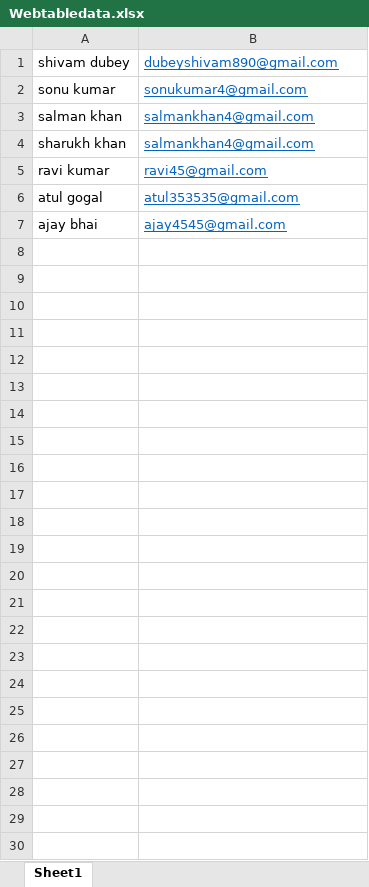
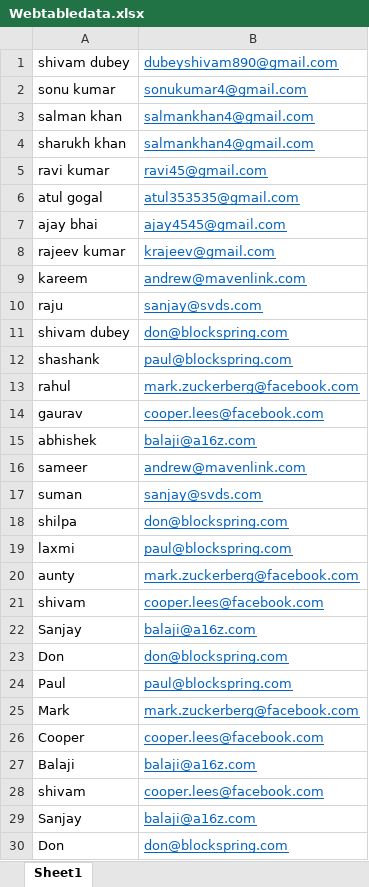
Before and after one commit to shivusrd/Testingbaba_maven, an Excel workbook: src/main/resources/Webtabledata.xlsx, sheet Sheet1, drawn as a sheet; values as stored, in another font and other column widths than the file's, no borders; the diff names each change by its address in the sheet, - before the commit and + after, or states it on an @@ line.

```diff
--- a/src/main/resources/Webtabledata.xlsx (sheet Sheet1)
+++ b/src/main/resources/Webtabledata.xlsx (sheet Sheet1)
+row 8: rajeev kumar | krajeev@gmail.com
+row 9: kareem | andrew@mavenlink.com
+row 10: raju | sanjay@svds.com
+row 11: shivam dubey | don@blockspring.com
+row 12: shashank | paul@blockspring.com
+row 13: rahul | mark.zuckerberg@facebook.com
+row 14: gaurav | cooper.lees@facebook.com
+row 15: abhishek | balaji@a16z.com
+row 16: sameer | andrew@mavenlink.com
+row 17: suman | sanjay@svds.com
+row 18: shilpa | don@blockspring.com
+row 19: laxmi | paul@blockspring.com
+row 20: aunty | mark.zuckerberg@facebook.com
+row 21: shivam | cooper.lees@facebook.com
+row 22: Sanjay | balaji@a16z.com
+row 23: Don | don@blockspring.com
+row 24: Paul | paul@blockspring.com
+row 25: Mark | mark.zuckerberg@facebook.com
+row 26: Cooper | cooper.lees@facebook.com
+row 27: Balaji | balaji@a16z.com
+row 28: shivam | cooper.lees@facebook.com
+row 29: Sanjay | balaji@a16z.com
+row 30: Don | don@blockspring.com
```
Also changed, not shown: 3 other files.
